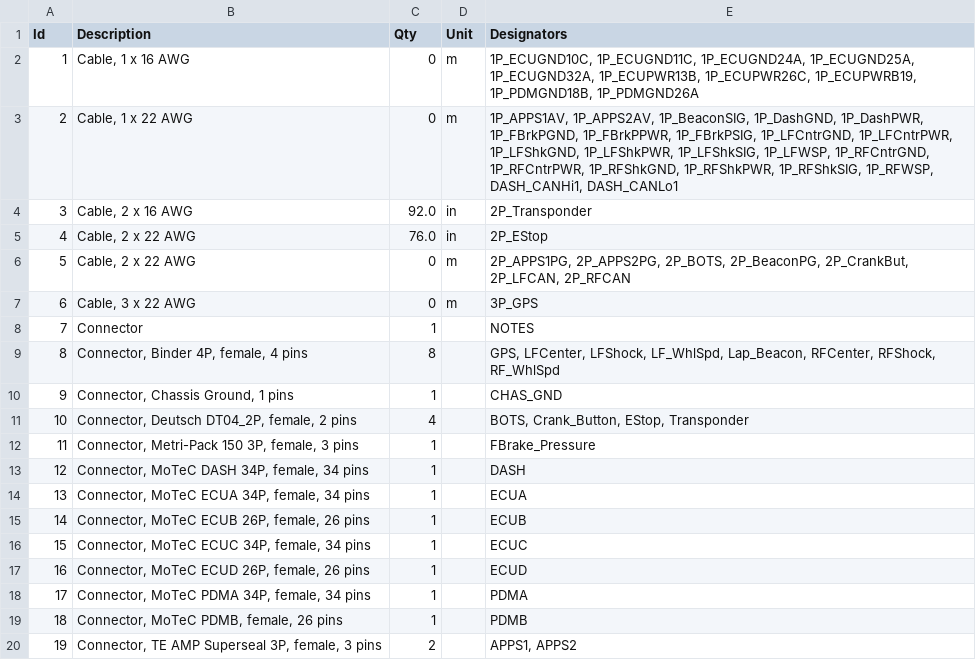
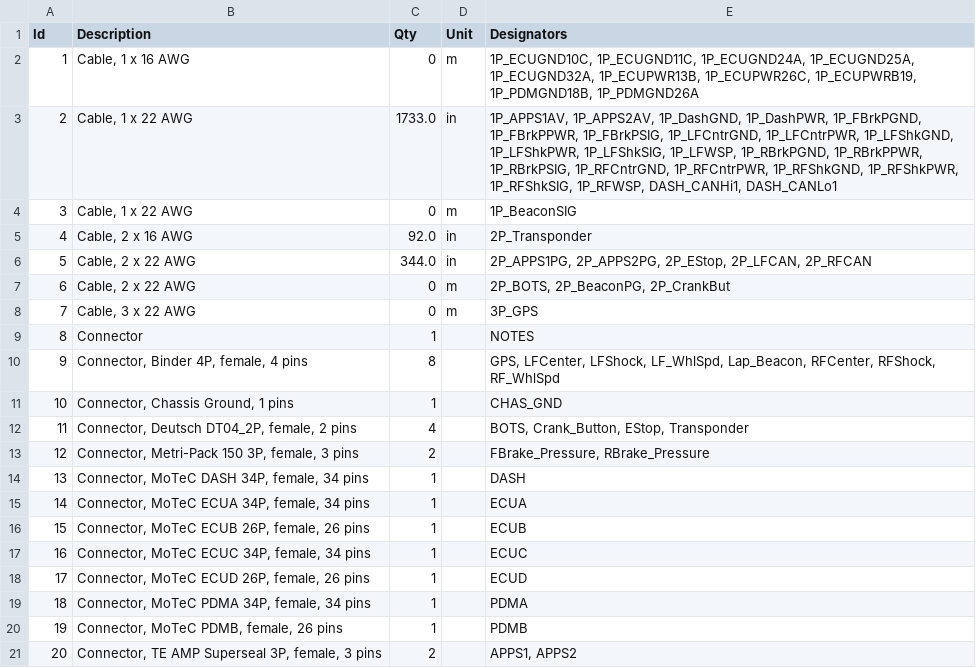
Before and after one commit to BetterPetr/RM25_Harness, a TSV file: wiring-env/Harness25/Front_Harness/Controllers-Front/Controllers-Front.bom.tsv, drawn as a sheet; addresses are those after the commit; the diff names each change by its address in the sheet, - before the commit and + after, or states it on an @@ line.

```diff
--- a/wiring-env/Harness25/Front_Harness/Controllers-Front/Controllers-Front.bom.tsv
+++ b/wiring-env/Harness25/Front_Harness/Controllers-Front/Controllers-Front.bom.tsv
+row 3: 2 | Cable, 1 x 22 AWG | 1733.0 | in | 1P_APPS1AV, 1P_APPS2AV, 1P_DashGND, 1P_DashPWR, 1P_FBrkPGND, 1P_FBrkPPWR, 1P_FBrkPSIG, 1P_LFCntrGND, 1P_LFCntrPWR, 1P_LFShkGND, 1P_LFShkPWR, 1P_LFShkSIG, 1P_LFWSP, 1P_RBrkPGND, 1P_RBrkPPWR, 1P_RBrkPSIG, 1P_RFCntrGND, 1P_RFCntrPWR, 1P_RFShkGND, 1P_RFShkPWR, 1P_RFShkSIG, 1P_RFWSP, DASH_CANHi1, DASH_CANLo1
@@ column A (Id) renumbered from row 4 down @@
-E4 (Designators): 1P_APPS1AV, 1P_APPS2AV, 1P_BeaconSIG, 1P_DashGND, 1P_DashPWR, 1P_FBrkPGND, 1P_FBrkPPWR, 1P_FBrkPSIG, 1P_LFCntrGND, 1P_LFCntrPWR, 1P_LFShkGND, 1P_LFShkPWR, 1P_LFShkSIG, 1P_LFWSP, 1P_RFCntrGND, 1P_RFCntrPWR, 1P_RFShkGND, 1P_RFShkPWR, 1P_RFShkSIG, 1P_RFWSP, DASH_CANHi1, DASH_CANLo1
+E4 (Designators): 1P_BeaconSIG
-C6 (Qty): 76.0
+C6 (Qty): 344.0
-E6 (Designators): 2P_EStop
+E6 (Designators): 2P_APPS1PG, 2P_APPS2PG, 2P_EStop, 2P_LFCAN, 2P_RFCAN
-E7 (Designators): 2P_APPS1PG, 2P_APPS2PG, 2P_BOTS, 2P_BeaconPG, 2P_CrankBut, 2P_LFCAN, 2P_RFCAN
+E7 (Designators): 2P_BOTS, 2P_BeaconPG, 2P_CrankBut
-C13 (Qty): 1
+C13 (Qty): 2
-E13 (Designators): FBrake_Pressure
+E13 (Designators): FBrake_Pressure, RBrake_Pressure
```
Also changed, not shown: wiring-env/Harness25/Back_Harness/BulkHeadA/BulkheadA_47p.bom.tsv, wiring-env/Harness25/Back_Harness/BulkHeadB/BulkheadB_14p.bom.tsv, 17 other files.
